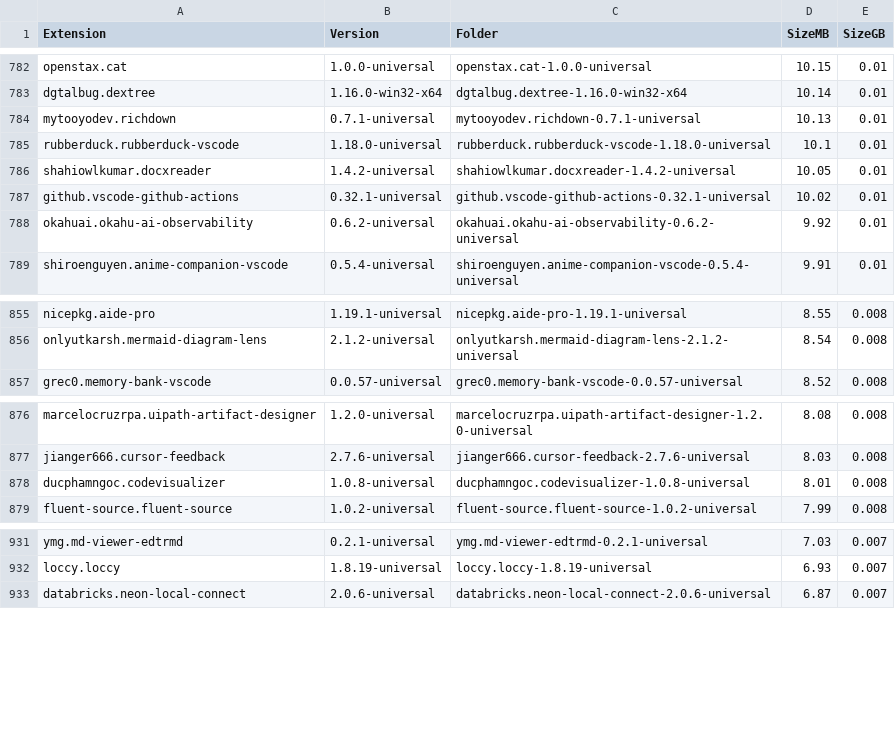
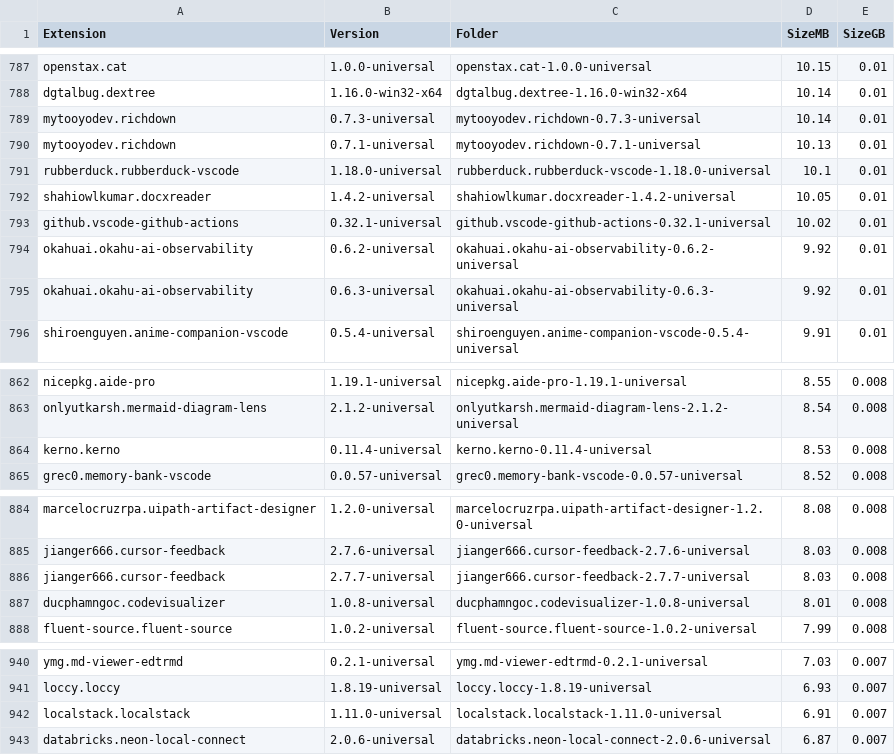
Before and after one commit to engryochan/positron-research-profile, a CSV file: reports/Research_Profile.csv, drawn as a sheet; only a part is shown, gaps mark what is left out; the diff covers the shown part only.

```diff
--- a/reports/Research_Profile.csv
+++ b/reports/Research_Profile.csv
@@ -783,2 +788,3 @@ openstax.cat,1.0.0-universal,openstax.cat-1.0.0-universal,10.15,0.01
 dgtalbug.dextree,1.16.0-win32-x64,dgtalbug.dextree-1.16.0-win32-x64,10.14,0.01
+mytooyodev.richdown,0.7.3-universal,mytooyodev.richdown-0.7.3-universal,10.14,0.01
 mytooyodev.richdown,0.7.1-universal,mytooyodev.richdown-0.7.1-universal,10.13,0.01
@@ -788,2 +794,3 @@ github.vscode-github-actions,0.32.1-universal,github.vscode-github-actions-0.32.
 okahuai.okahu-ai-observability,0.6.2-universal,okahuai.okahu-ai-observability-0.6.2-universal,9.92,0.01
+okahuai.okahu-ai-observability,0.6.3-universal,okahuai.okahu-ai-observability-0.6.3-universal,9.92,0.01
 shiroenguyen.anime-companion-vscode,0.5.4-universal,shiroenguyen.anime-companion-vscode-0.5.4-universal,9.91,0.01
@@ -856,2 +863,3 @@ nicepkg.aide-pro,1.19.1-universal,nicepkg.aide-pro-1.19.1-universal,8.55,0.008
 onlyutkarsh.mermaid-diagram-lens,2.1.2-universal,onlyutkarsh.mermaid-diagram-lens-2.1.2-universal,8.54,0.008
+kerno.kerno,0.11.4-universal,kerno.kerno-0.11.4-universal,8.53,0.008
 grec0.memory-bank-vscode,0.0.57-universal,grec0.memory-bank-vscode-0.0.57-universal,8.52,0.008
@@ -877,2 +885,3 @@ marcelocruzrpa.uipath-artifact-designer,1.2.0-universal,marcelocruzrpa.uipath-ar
 jianger666.cursor-feedback,2.7.6-universal,jianger666.cursor-feedback-2.7.6-universal,8.03,0.008
+jianger666.cursor-feedback,2.7.7-universal,jianger666.cursor-feedback-2.7.7-universal,8.03,0.008
 ducphamngoc.codevisualizer,1.0.8-universal,ducphamngoc.codevisualizer-1.0.8-universal,8.01,0.008
@@ -932,2 +941,3 @@ ymg.md-viewer-edtrmd,0.2.1-universal,ymg.md-viewer-edtrmd-0.2.1-universal,7.03,0
 loccy.loccy,1.8.19-universal,loccy.loccy-1.8.19-universal,6.93,0.007
+localstack.localstack,1.11.0-universal,localstack.localstack-1.11.0-universal,6.91,0.007
 databricks.neon-local-connect,2.0.6-universal,databricks.neon-local-connect-2.0.6-universal,6.87,0.007
```
Also changed, not shown: 23 added rows elsewhere in this file, 3 other files.
